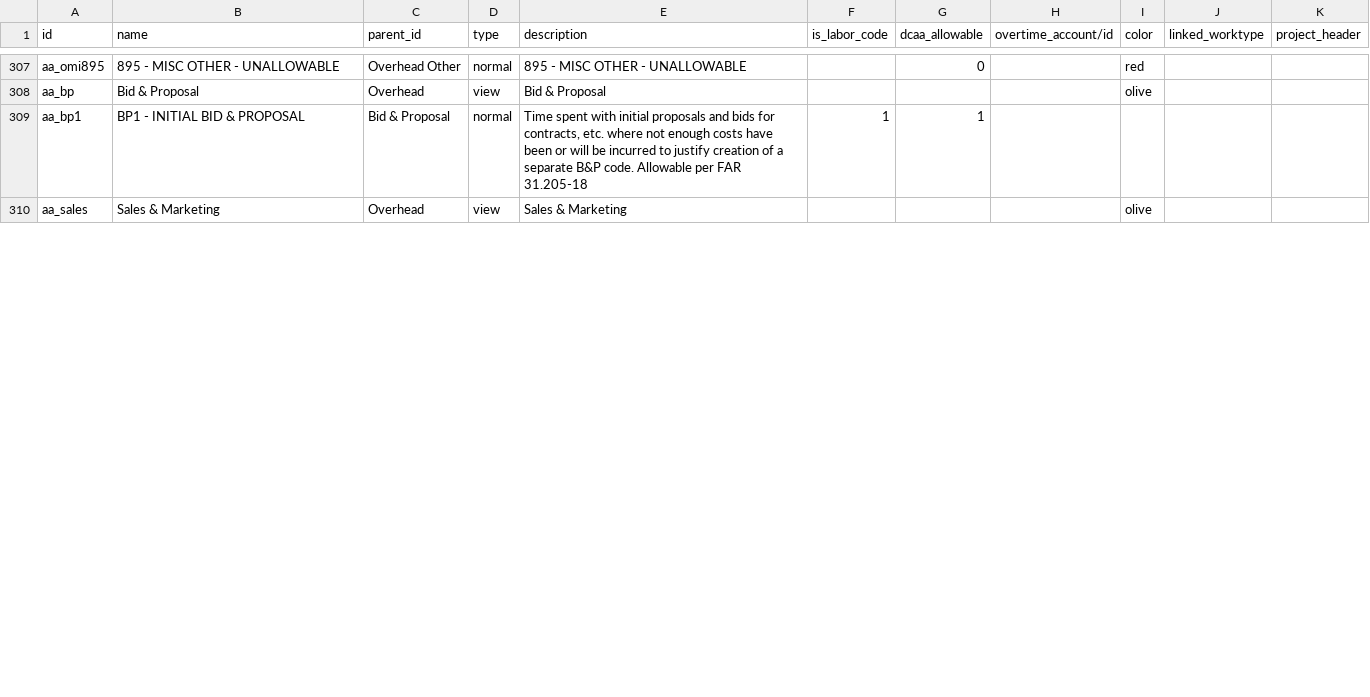
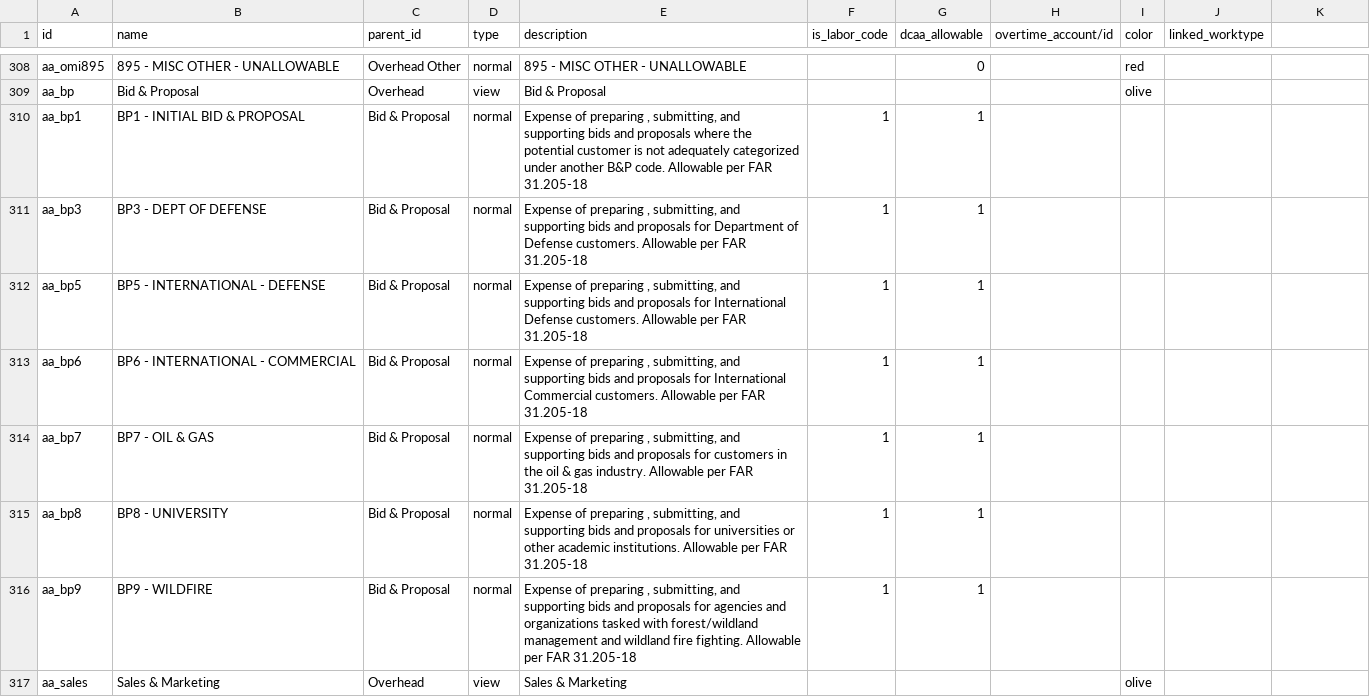
Before and after one commit to benrolsen/openerp-custom-addons, a CSV file: imsar_import_files/account.analytic.account.csv, drawn as a sheet; only a part is shown, gaps mark what is left out; the diff covers the shown part only.

Commit message:
added proxy timesheets and some other tweaks

```diff
--- a/imsar_import_files/account.analytic.account.csv
+++ b/imsar_import_files/account.analytic.account.csv
@@ -1 +1 @@
-id,name,parent_id,type,description,is_labor_code,dcaa_allowable,overtime_account/id,color,linked_worktype,project_header
+id,name,parent_id,type,description,is_labor_code,dcaa_allowable,overtime_account/id,color,linked_worktype
@@ -309 +310,7 @@ aa_bp,Bid & Proposal,Overhead,view,Bid & Proposal,,,,olive,,
-aa_bp1,BP1 - INITIAL BID & PROPOSAL,Bid & Proposal,normal,"Time spent with initial proposals and bids for contracts, etc. where not enough costs have been or will be incurred to justify creation of a separate B&P code. Allowable per FAR 31.205-18",1,1,,,,
+aa_bp1,BP1 - INITIAL BID & PROPOSAL,Bid & Proposal,normal,"Expense of preparing , submitting, and supporting bids and proposals  where the potential customer is not adequately categorized under another B&P code. Allowable per FAR 31.205-18",1,1,,,
+aa_bp3,BP3 - DEPT OF DEFENSE,Bid & Proposal,normal,"Expense of preparing , submitting, and supporting bids and proposals  for Department of Defense customers. Allowable per FAR 31.205-18",1,1,,,
+aa_bp5,BP5 - INTERNATIONAL - DEFENSE,Bid & Proposal,normal,"Expense of preparing , submitting, and supporting bids and proposals  for International Defense customers. Allowable per FAR 31.205-18",1,1,,,
+aa_bp6,BP6 - INTERNATIONAL - COMMERCIAL,Bid & Proposal,normal,"Expense of preparing , submitting, and supporting bids and proposals  for International Commercial customers. Allowable per FAR 31.205-18",1,1,,,
+aa_bp7,BP7 - OIL & GAS,Bid & Proposal,normal,"Expense of preparing , submitting, and supporting bids and proposals  for customers in the oil & gas industry. Allowable per FAR 31.205-18",1,1,,,
+aa_bp8,BP8 - UNIVERSITY,Bid & Proposal,normal,"Expense of preparing , submitting, and supporting bids and proposals  for universities or other academic institutions. Allowable per FAR 31.205-18",1,1,,,
+aa_bp9,BP9 - WILDFIRE,Bid & Proposal,normal,"Expense of preparing , submitting, and supporting bids and proposals  for agencies and organizations tasked with forest/wildland management and wildland fire fighting. Allowable per FAR 31.205-18",1,1,,,
```
Also changed, not shown: 3 added rows, 1 removed row and 120 edited cells elsewhere in this file, imsar_import_files/account.routing.subrouting.csv, 4 other files.
